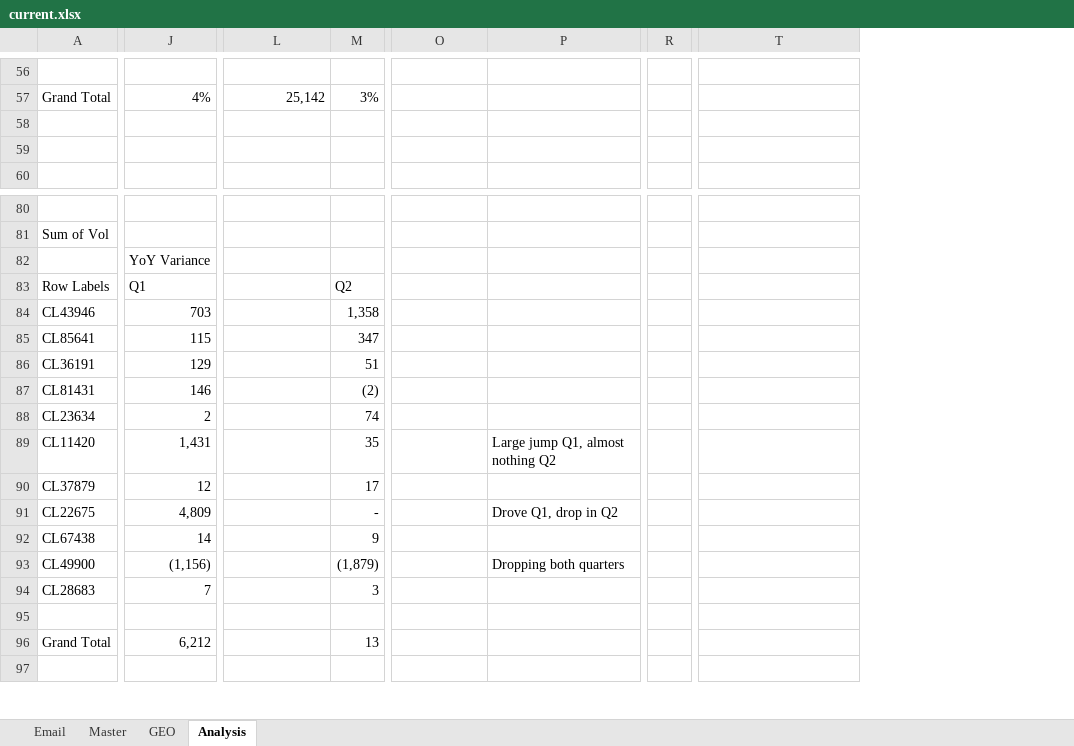
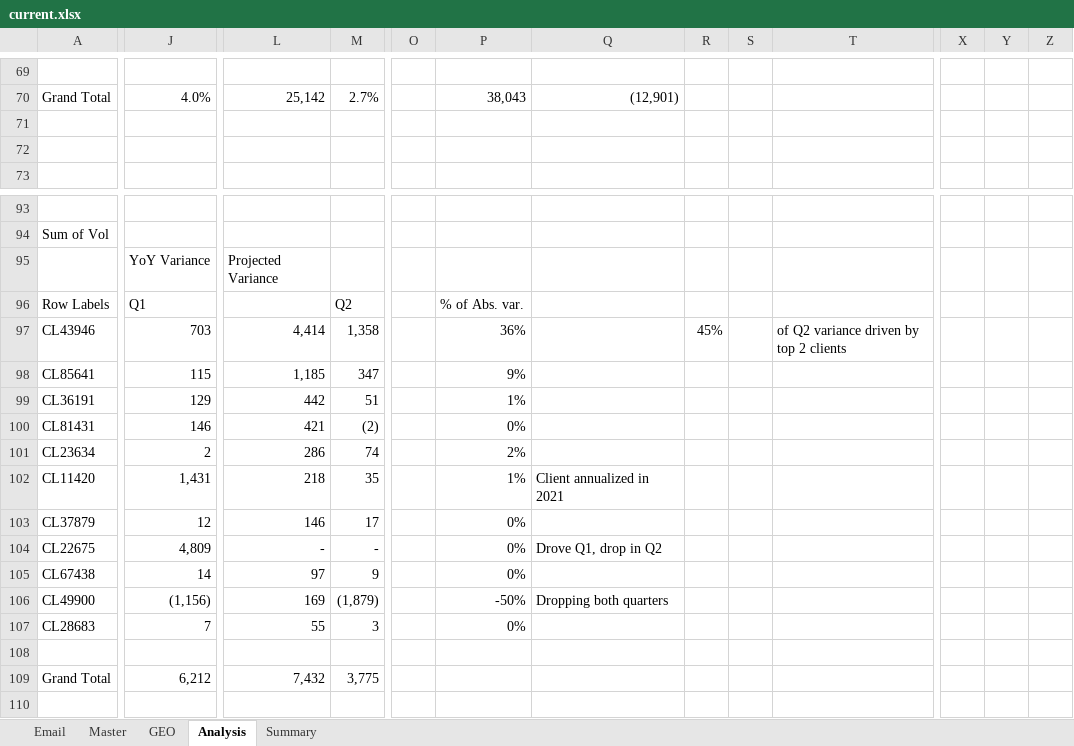
Before and after one commit to KarlNagy/excel, an Excel workbook: current.xlsx, sheet Analysis, drawn as a sheet; only a part is shown, gaps mark what is left out; values as stored, in another font and other column widths than the file's, no borders; charts and pictures not drawn; removed rows and columns are numbered as before the commit, all else as after; the diff covers the shown part only; the diff names each change by its address in the sheet, - before the commit and + after, or states it on an @@ line.

Commit message:
Adjusted variance analysis

```diff
--- a/current.xlsx (sheet Analysis)
+++ b/current.xlsx (sheet Analysis)
+sheet tab: Summary
+column O, empty
-column R, empty
+column R, row 97: 45%
+column S, empty
+column X, empty
+column Y, empty
+column Z, empty
-J70: 4%
+J70: 4.0%
-M70: 3%
+M70: 2.7%
-P70: (empty)
+P70: 38,043
-Q70: (empty)
+Q70: (12,901)
-L95: (empty)
+L95: Projected Variance
-P96: (empty)
+P96: % of Abs. var.
-L97: (empty)
+L97: 4,414
-P97: (empty)
+P97: 36%
-T97: (empty)
+T97: of Q2 variance driven by top 2 clients
-L98: (empty)
+L98: 1,185
-P98: (empty)
+P98: 9%
-L99: (empty)
+L99: 442
-P99: (empty)
+P99: 1%
-L100: (empty)
+L100: 421
-P100: (empty)
+P100: 0%
-L101: (empty)
+L101: 286
-P101: (empty)
+P101: 2%
-L102: (empty)
+L102: 218
-P102: (empty)
+P102: 1%
-Q102: Large jump Q1, almost nothing Q2
+Q102: Client annualized in 2021
-L103: (empty)
+L103: 146
-P103:P105: (empty)
+P103:P105: 0%
-L104: (empty)
+L104: -
-L105: (empty)
+L105: 97
-L106: (empty)
+L106: 169
-P106: (empty)
+P106: -50%
-L107: (empty)
+L107: 55
-P107: (empty)
+P107: 0%
-L109: (empty)
+L109: 7,432
-M109: 13
+M109: 3,775
```
Also changed, not shown: 83 added rows, 14 removed rows, 2 added columns, 2 removed columns and 54 edited cells elsewhere in this sheet, formulas that keep their value, charts or pictures.
